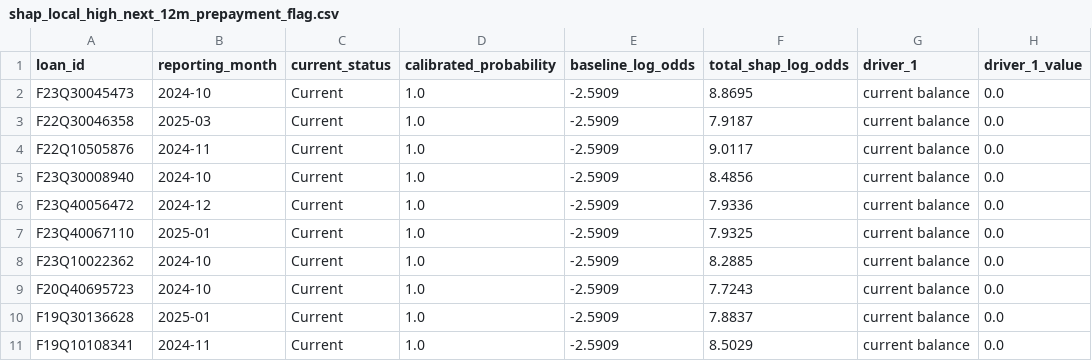
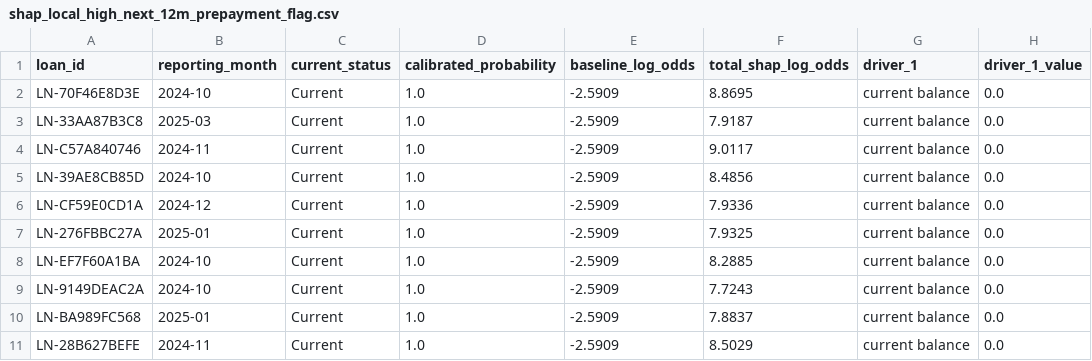
Before and after one commit to tanaysinghh/loan-performance-intelligence-engine, a CSV file: reports/shap_local_high_next_12m_prepayment_flag.csv, drawn as a sheet; only a part is shown; the diff names each change by its address in the sheet, - before the commit and + after, or states it on an @@ line.

```diff
--- a/reports/shap_local_high_next_12m_prepayment_flag.csv
+++ b/reports/shap_local_high_next_12m_prepayment_flag.csv
-A2 (loan_id): F23Q30045473
+A2 (loan_id): LN-70F46E8D3E
-A3 (loan_id): F22Q30046358
+A3 (loan_id): LN-33AA87B3C8
-A4 (loan_id): F22Q10505876
+A4 (loan_id): LN-C57A840746
-A5 (loan_id): F23Q30008940
+A5 (loan_id): LN-39AE8CB85D
-A6 (loan_id): F23Q40056472
+A6 (loan_id): LN-CF59E0CD1A
-A7 (loan_id): F23Q40067110
+A7 (loan_id): LN-276FBBC27A
-A8 (loan_id): F23Q10022362
+A8 (loan_id): LN-EF7F60A1BA
-A9 (loan_id): F20Q40695723
+A9 (loan_id): LN-9149DEAC2A
-A10 (loan_id): F19Q30136628
+A10 (loan_id): LN-BA989FC568
-A11 (loan_id): F19Q10108341
+A11 (loan_id): LN-28B627BEFE
```
Also changed, not shown: reports/anomaly_review_queue.csv, reports/shap_local_high_exception_required.csv, 7 other files.
